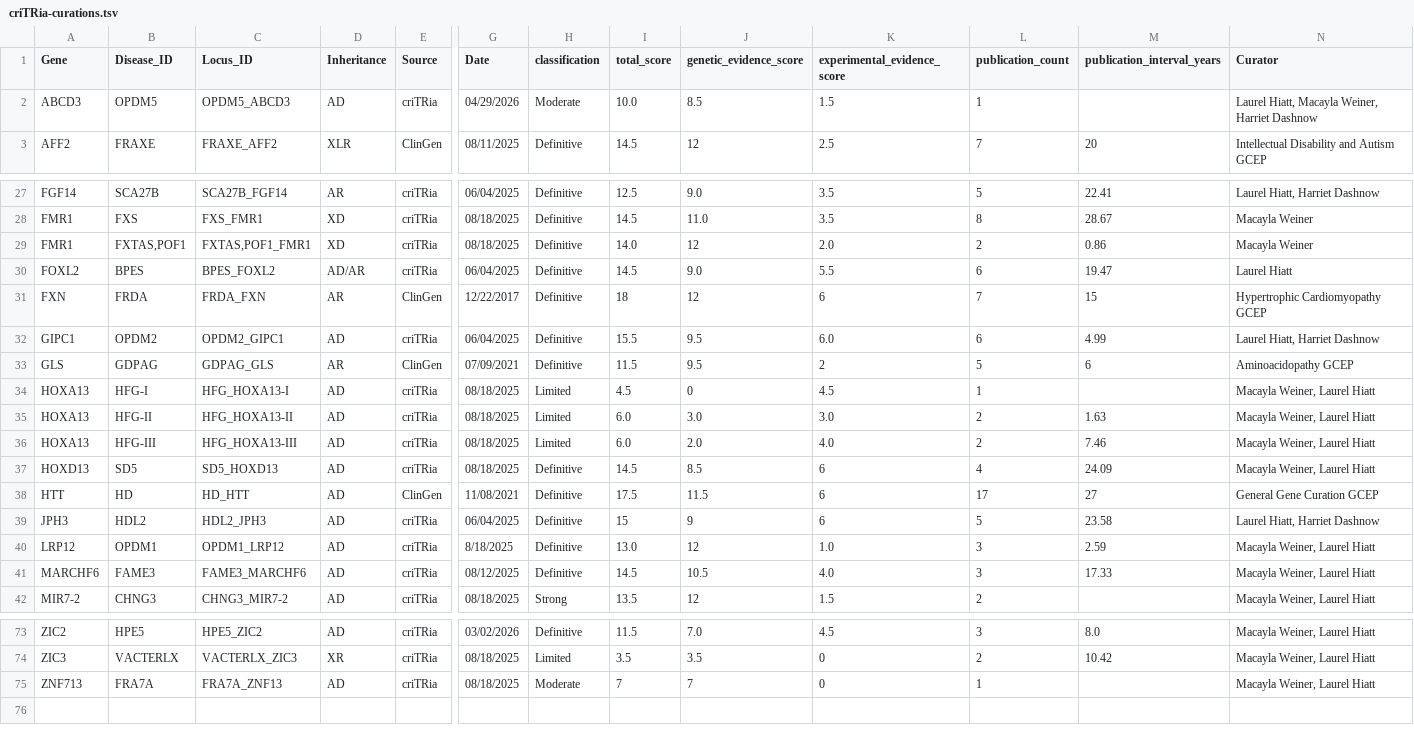
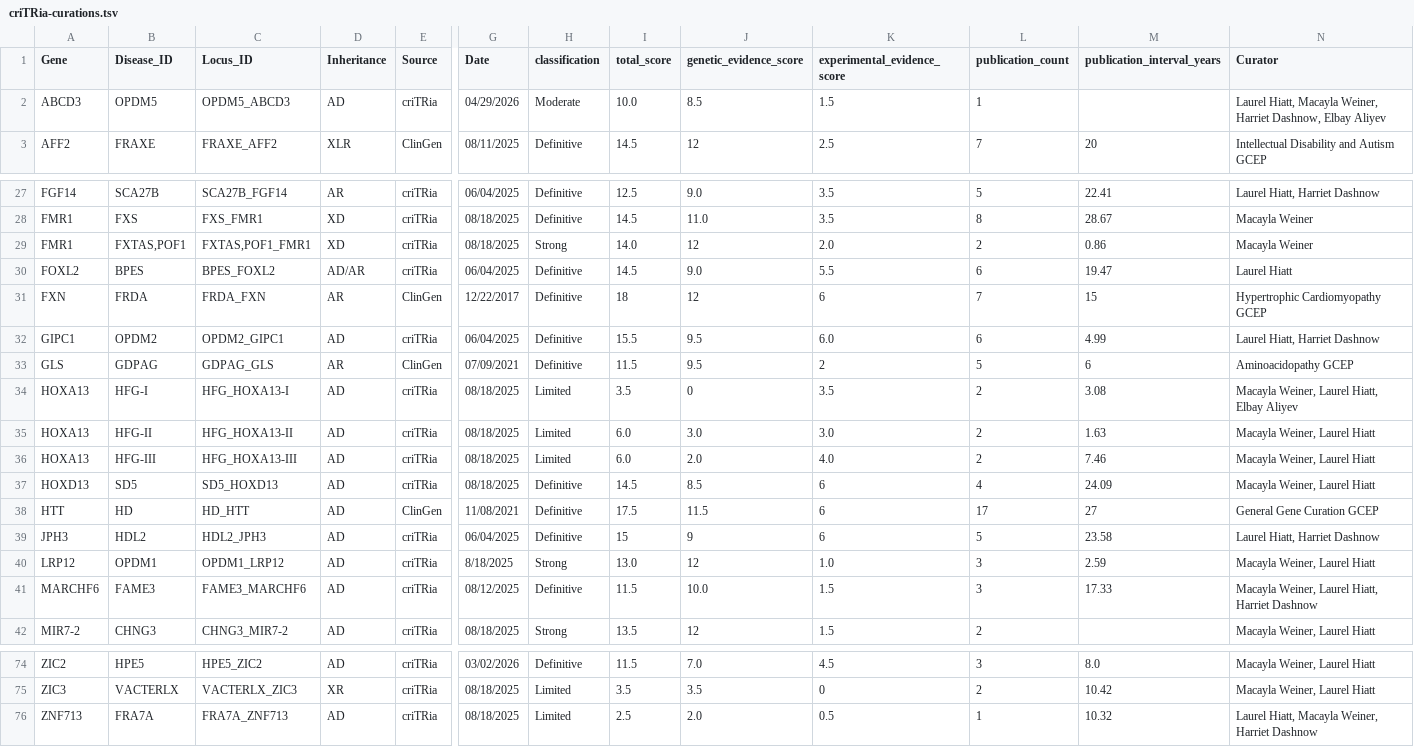
Before and after one commit to dashnowlab/criTRia, a TSV file: criTRia-curations.tsv, drawn as a sheet; only a part is shown, gaps mark what is left out; addresses are those after the commit; the diff covers the shown part only; the diff names each change by its address in the sheet, - before the commit and + after, or states it on an @@ line.

```diff
--- a/criTRia-curations.tsv
+++ b/criTRia-curations.tsv
-N2 (Curator): …Weiner, Harriet Dashnow
+N2 (Curator): …Weiner, Harriet Dashnow, Elbay Aliyev
-H29 (classification): Definitive
+H29 (classification): Strong
-I34 (total_score): 4.5
+I34 (total_score): 3.5
-K34 (experimental_evidence_score): 4.5
+K34 (experimental_evidence_score): 3.5
-L34 (publication_count): 1
+L34 (publication_count): 2
-M34 (publication_interval_years): (empty)
+M34 (publication_interval_years): 3.08
-N34 (Curator): Macayla Weiner, Laurel Hiatt
+N34 (Curator): Macayla Weiner, Laurel Hiatt, Elbay Aliyev
-H40 (classification): Definitive
+H40 (classification): Strong
-I41 (total_score): 14.5
+I41 (total_score): 11.5
-J41 (genetic_evidence_score): 10.5
+J41 (genetic_evidence_score): 10.0
-K41 (experimental_evidence_score): 4.0
+K41 (experimental_evidence_score): 1.5
-N41 (Curator): Macayla Weiner, Laurel Hiatt
+N41 (Curator): Macayla Weiner, Laurel Hiatt, Harriet Dashnow
-C76 (Locus_ID): FRA7A_ZNF13
+C76 (Locus_ID): FRA7A_ZNF713
-H76 (classification): Moderate
+H76 (classification): Limited
-I76 (total_score): 7
+I76 (total_score): 2.5
-J76 (genetic_evidence_score): 7
+J76 (genetic_evidence_score): 2.0
-K76 (experimental_evidence_score): 0
+K76 (experimental_evidence_score): 0.5
-M76 (publication_interval_years): (empty)
+M76 (publication_interval_years): 10.32
-N76 (Curator): Macayla Weiner, Laurel Hiatt
+N76 (Curator): Laurel Hiatt, Macayla Weiner, Harriet Dashnow
```
Also changed, not shown: 1 added row and 26 edited cells elsewhere in this file.
